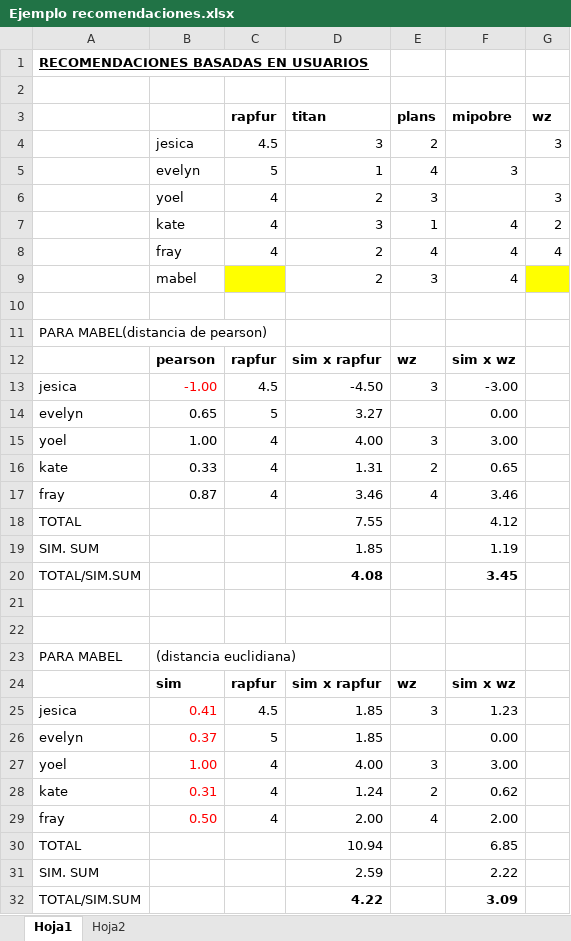
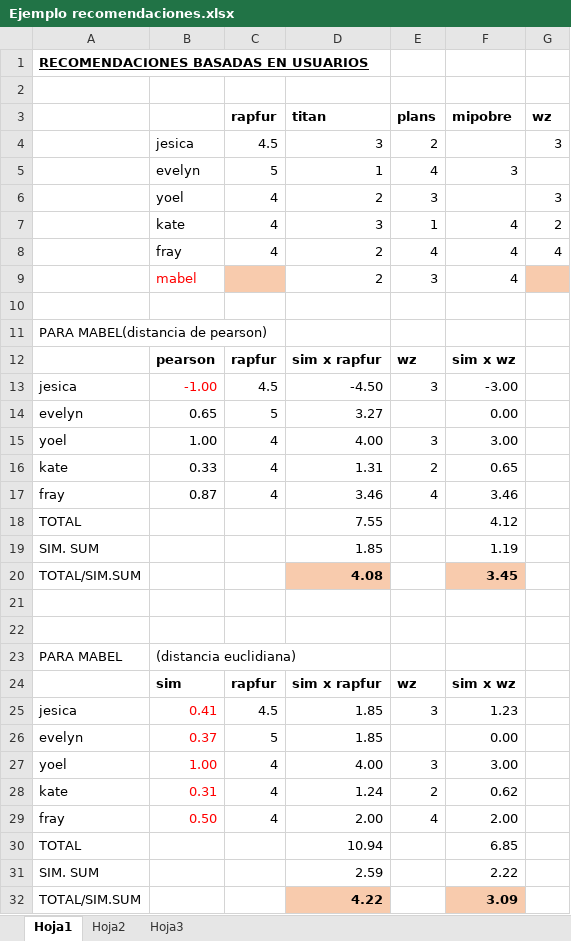
Before and after one commit to ivansoriasolis/InteligenciaColectiva, an Excel workbook: CAPITULO 2/Ejemplo recomendaciones.xlsx, sheet Hoja1, drawn as a sheet; values as stored, in another font and other column widths than the file's, no borders; the diff names each change by its address in the sheet, - before the commit and + after, or states it on an @@ line.

```diff
--- a/CAPITULO 2/Ejemplo recomendaciones.xlsx (sheet Hoja1)
+++ b/CAPITULO 2/Ejemplo recomendaciones.xlsx (sheet Hoja1)
+sheet tab: Hoja3
-B9 text colour: black
+B9 text colour: #FF0000
-C9 fill: #FFFF00
+C9 fill: #F8CBAD
-G9 fill: #FFFF00
+G9 fill: #F8CBAD
-D20 fill: none
+D20 fill: #F8CBAD
-F20 fill: none
+F20 fill: #F8CBAD
-D32 fill: none
+D32 fill: #F8CBAD
-F32 fill: none
+F32 fill: #F8CBAD
```
Also changed, not shown: 5 other files.
